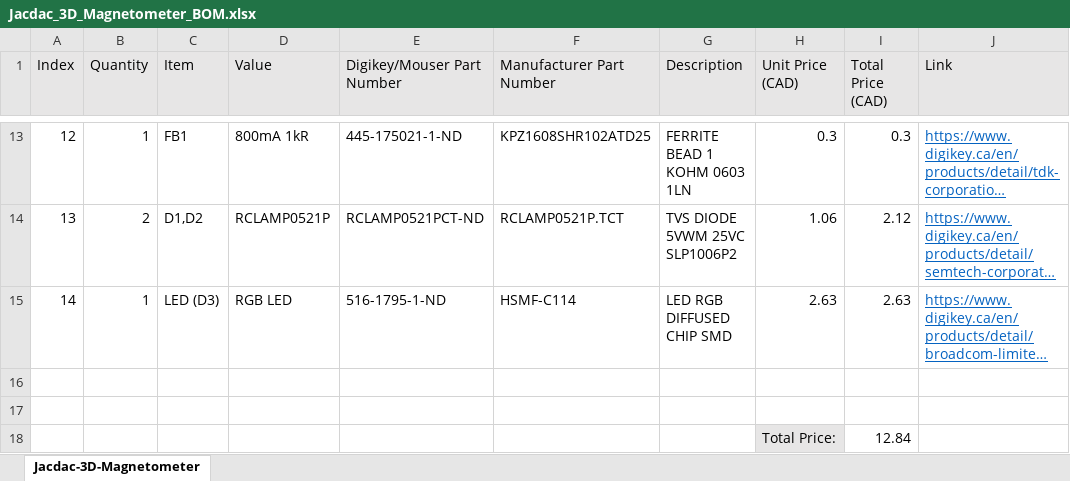
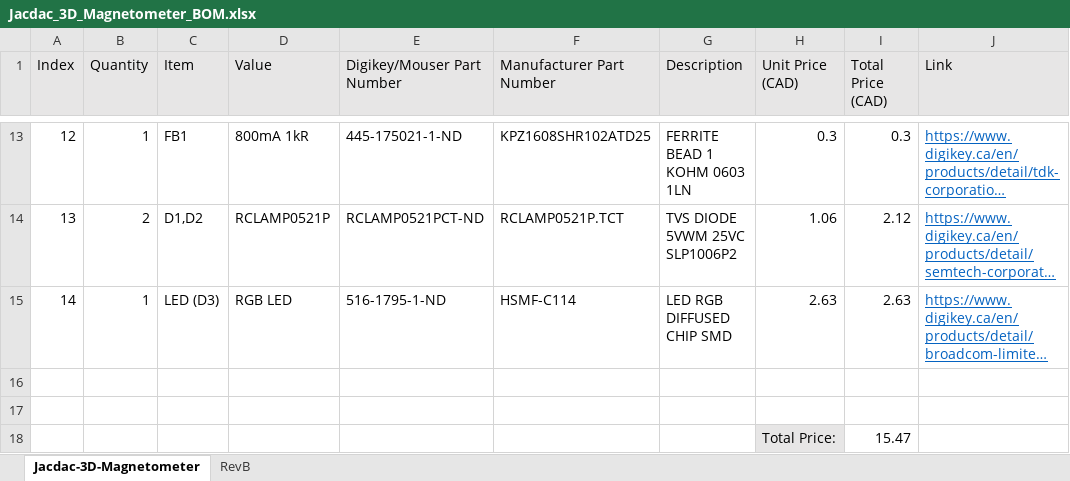
Before and after one commit to milador/Jacdac-3D-Magnetometer, an Excel workbook: Components/Jacdac_3D_Magnetometer_BOM.xlsx, sheet Jacdac-3D-Magnetometer, drawn as a sheet; only a part is shown, gaps mark what is left out; long unchanged cells end in …; values as stored, in another font and other column widths than the file's, no borders; the diff names each change by its address in the sheet, - before the commit and + after, or states it on an @@ line.

```diff
--- a/Components/Jacdac_3D_Magnetometer_BOM.xlsx (sheet Jacdac-3D-Magnetometer)
+++ b/Components/Jacdac_3D_Magnetometer_BOM.xlsx (sheet Jacdac-3D-Magnetometer)
+sheet tab: RevB
-I18 (Total Price (CAD)): 12.84
+I18 (Total Price (CAD)): 15.47
```
Also changed, not shown: Components/Jacdac_3D_Magnetometer_Maker_BOM.xlsx, 4 other files.
